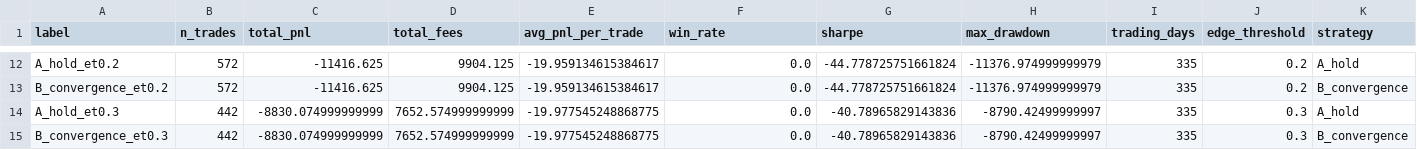
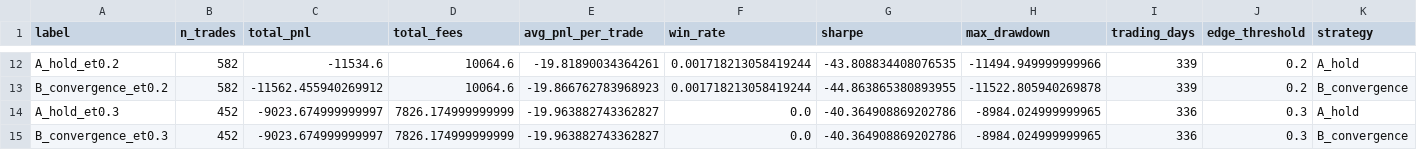
Before and after one commit to maxz073/dailymaxtempnn, a CSV file: outputs/kalshi/sensitivity_austin.csv, drawn as a sheet; only a part is shown, gaps mark what is left out; the diff covers the shown part only; the diff names each change by its address in the sheet, - before the commit and + after, or states it on an @@ line.

```diff
--- a/outputs/kalshi/sensitivity_austin.csv
+++ b/outputs/kalshi/sensitivity_austin.csv
-B12:B13 (n_trades): 572
+B12:B13 (n_trades): 582
-C12 (total_pnl): -11416.625
+C12 (total_pnl): -11534.6
-D12:D13 (total_fees): 9904.125
+D12:D13 (total_fees): 10064.6
-E12 (avg_pnl_per_trade): -19.959134615384617
+E12 (avg_pnl_per_trade): -19.81890034364261
-F12:F13 (win_rate): 0.0
+F12:F13 (win_rate): 0.001718213058419244
-G12 (sharpe): -44.778725751661824
+G12 (sharpe): -43.808834408076535
-H12 (max_drawdown): -11376.974999999979
+H12 (max_drawdown): -11494.949999999966
-I12:I13 (trading_days): 335
+I12:I13 (trading_days): 339
-C13 (total_pnl): -11416.625
+C13 (total_pnl): -11562.455940269912
-E13 (avg_pnl_per_trade): -19.959134615384617
+E13 (avg_pnl_per_trade): -19.866762783968923
-G13 (sharpe): -44.778725751661824
+G13 (sharpe): -44.863865380893955
-H13 (max_drawdown): -11376.974999999979
+H13 (max_drawdown): -11522.805940269878
-B14:B15 (n_trades): 442
+B14:B15 (n_trades): 452
-C14:C15 (total_pnl): -8830.074999999999
+C14:C15 (total_pnl): -9023.674999999997
-D14:D15 (total_fees): 7652.574999999999
+D14:D15 (total_fees): 7826.174999999999
-E14:E15 (avg_pnl_per_trade): -19.977545248868775
+E14:E15 (avg_pnl_per_trade): -19.963882743362827
-G14:G15 (sharpe): -40.78965829143836
+G14:G15 (sharpe): -40.364908869202786
-H14:H15 (max_drawdown): -8790.42499999997
+H14:H15 (max_drawdown): -8984.024999999965
-I14:I15 (trading_days): 335
+I14:I15 (trading_days): 336
```
Also changed, not shown: 80 edited cells elsewhere in this file, outputs/kalshi/sensitivity_ercot4.csv, outputs/kalshi/trades_a_ercot4.csv, 41 other files.
